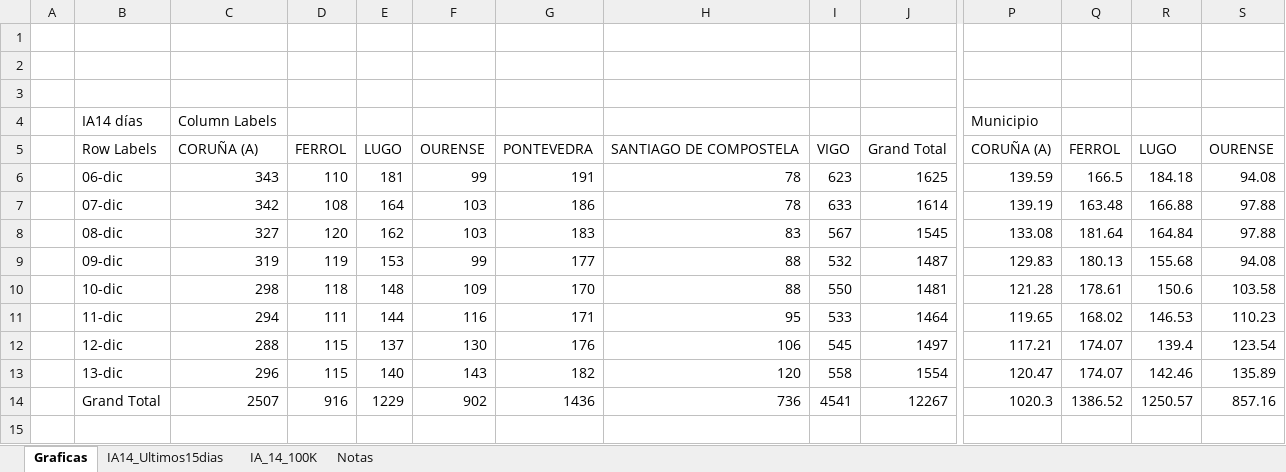
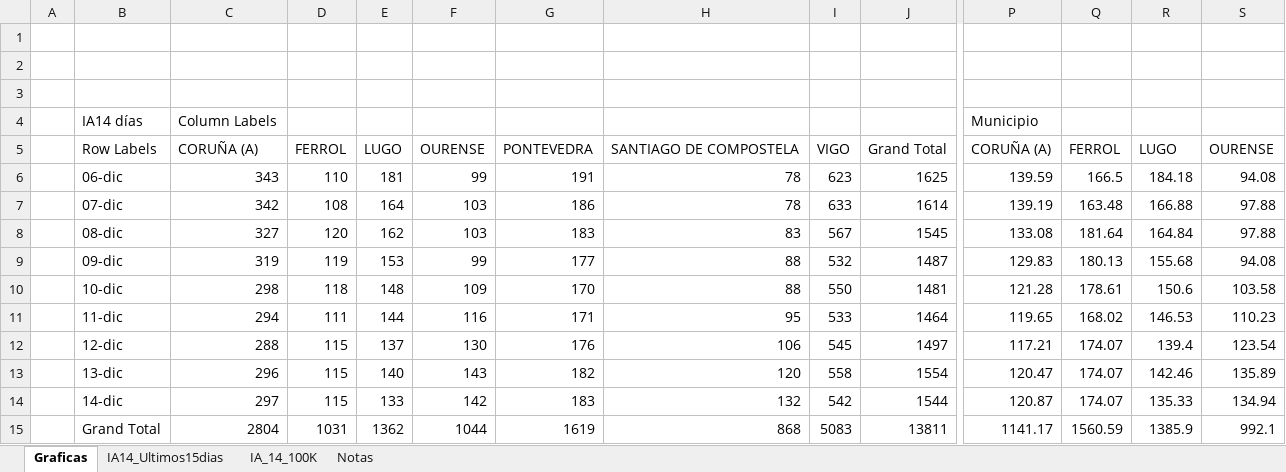
Before and after one commit to NiSanRo/Datos_Covid_Portal_Sergas, an Excel workbook: SeguimientoIncidenciaConcello.xlsm, sheet Graficas, drawn as a sheet; only a part is shown, gaps mark what is left out; values as stored, in another font and other column widths than the file's, no borders; charts and pictures not drawn; addresses are those after the commit; rows hold the shown columns only; the diff covers the shown part only; the diff names each change by its address in the sheet, - before the commit and + after, or states it on an @@ line.

```diff
--- a/SeguimientoIncidenciaConcello.xlsm (sheet Graficas)
+++ b/SeguimientoIncidenciaConcello.xlsm (sheet Graficas)
+row 14:  | 14-dic | 297 | 115 | 133 | 142 | 183 | 132 | 542 | 1544 | 120.87 | 174.07 | 135.33 | 134.94
-C15: 2507
+C15: 2804
-D15: 916
+D15: 1031
-E15: 1229
+E15: 1362
-F15: 902
+F15: 1044
-G15: 1436
+G15: 1619
-H15: 736
+H15: 868
-I15: 4541
+I15: 5083
-J15: 12267
+J15: 13811
-P15: 1020.3
+P15: 1141.17
-Q15: 1386.52
+Q15: 1560.59
-R15: 1250.57
+R15: 1385.9
-S15: 857.16
+S15: 992.1
```
Also changed, not shown: 3 edited cells elsewhere in this sheet, sheet IA_14_100K, sheet IA14_Ultimos15dias, hidden cells, charts or pictures, 2 other files.
